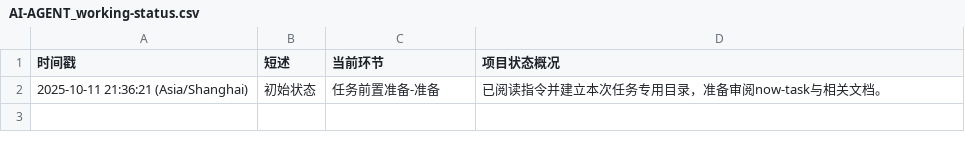
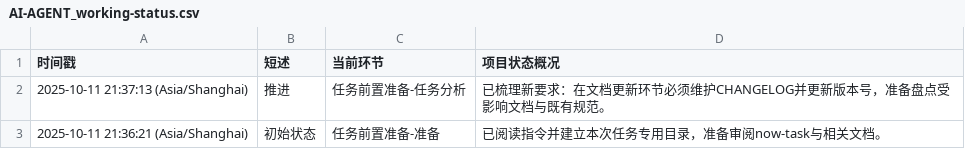
Before and after one commit to Onlykrizz/prompt-for-code, a CSV file: ai-agent-output/2025-10-11T21-35-53_UTC+8_版本更新规范/AI-AGENT_working-status.csv, drawn as a sheet; the diff names each change by its address in the sheet, - before the commit and + after, or states it on an @@ line.

Commit message:
chore: 记录任务分析阶段理解

```diff
--- a/ai-agent-output/2025-10-11T21-35-53_UTC+8_版本更新规范/AI-AGENT_working-status.csv
+++ b/ai-agent-output/2025-10-11T21-35-53_UTC+8_版本更新规范/AI-AGENT_working-status.csv
+row 2: 2025-10-11 21:37:13 (Asia/Shanghai) | 推进 | 任务前置准备-任务分析 | 已梳理新要求：在文档更新环节必须维护CHANGELOG并更新版本号，准备盘点受影响文档与既有规范。
```
